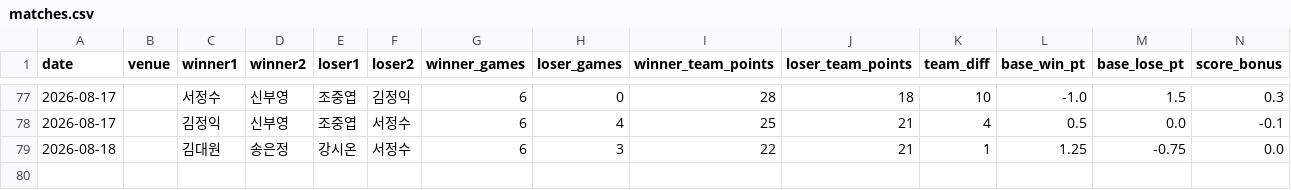
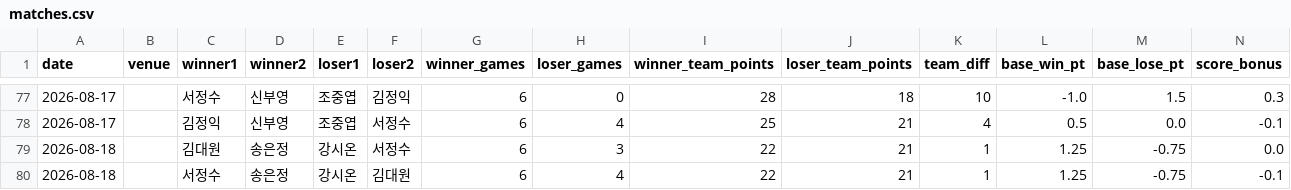
Before and after one commit to se0007se0007-dotcom/ranking_app, a CSV file: matches.csv, drawn as a sheet; only a part is shown, gaps mark what is left out; rows hold the shown columns only; the diff names each change by its address in the sheet, - before the commit and + after, or states it on an @@ line.

Commit message:
data: update matches.csv

```diff
--- a/matches.csv
+++ b/matches.csv
+row 80: 2026-08-18 |  | 서정수 | 송은정 | 강시온 | 김대원 | 6 | 4 | 22 | 21 | 1 | 1.25 | -0.75 | -0.1
```
